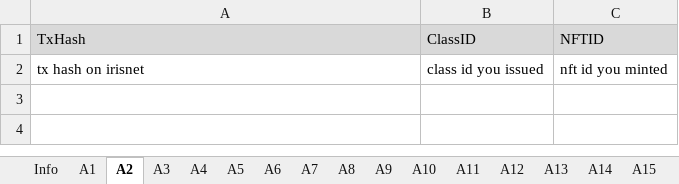
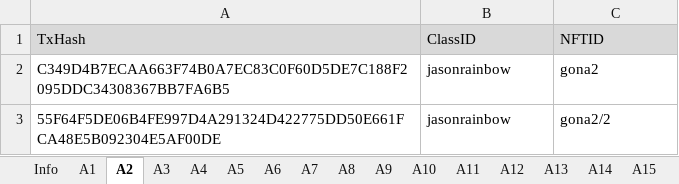
Before and after one commit to game-of-nfts/gon-evidence, an Excel workbook: Imagine-Jason/evidence.xlsx, sheet A2, drawn as a sheet; values as stored, in another font and other column widths than the file's, no borders; removed rows and columns are numbered as before the commit, all else as after; the diff names each change by its address in the sheet, - before the commit and + after, or states it on an @@ line.

```diff
--- a/Imagine-Jason/evidence.xlsx (sheet A2)
+++ b/Imagine-Jason/evidence.xlsx (sheet A2)
-row 2: tx hash on irisnet | class id you issued | nft id you minted
+row 2: C349D4B7ECAA663F74B0A7EC83C0F60D5DE7C188F2095DDC34308367BB7FA6B5 | jasonrainbow | gona2
+row 3: 55F64F5DE06B4FE997D4A291324D422775DD50E661FCA48E5B092304E5AF00DE | jasonrainbow | gona2/2
```
Also changed, not shown: sheet A19, sheet A20, sheet A15, sheet A18, sheet A13, sheet A14, 13 more sheets.
